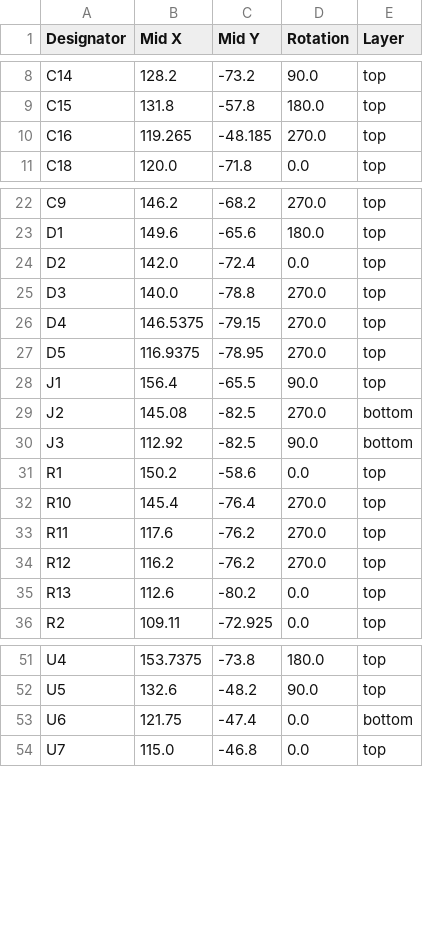
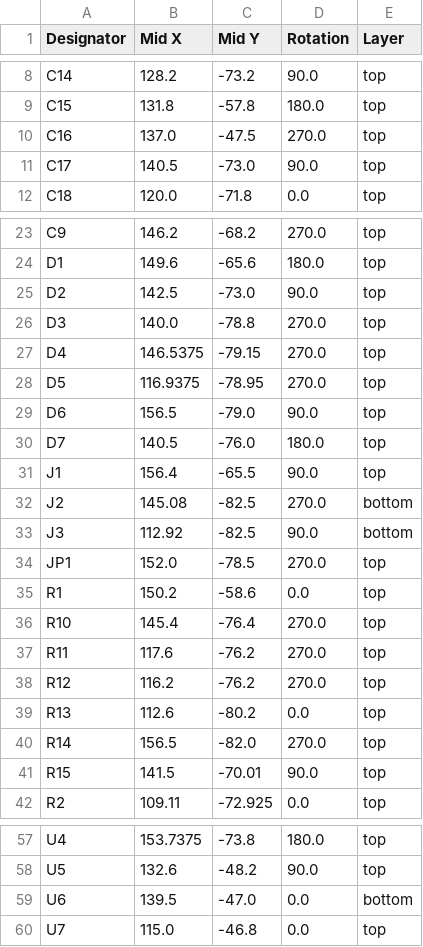
Before and after one commit to dyu134/ESP-HI-PLUS, a CSV file: Sub-modules/Desktop/production/positions.csv, drawn as a sheet; only a part is shown, gaps mark what is left out.

Commit message:
Desktop v1.15: Changed I2C pins to 10 and 11 to fix I2C incompatibility issue, changed RGB LED to Neopixel

```diff
--- a/Sub-modules/Desktop/production/positions.csv
+++ b/Sub-modules/Desktop/production/positions.csv
@@ -9,3 +9,4 @@ C14,128.2,-73.2,90.0,top
 C15,131.8,-57.8,180.0,top
-C16,119.265,-48.185,270.0,top
+C16,137.0,-47.5,270.0,top
+C17,140.5,-73.0,90.0,top
 C18,120.0,-71.8,0.0,top
@@ -23,3 +24,3 @@ C9,146.2,-68.2,270.0,top
 D1,149.6,-65.6,180.0,top
-D2,142.0,-72.4,0.0,top
+D2,142.5,-73.0,90.0,top
 D3,140.0,-78.8,270.0,top
@@ -27,2 +28,4 @@ D4,146.5375,-79.15,270.0,top
 D5,116.9375,-78.95,270.0,top
+D6,156.5,-79.0,90.0,top
+D7,140.5,-76.0,180.0,top
 J1,156.4,-65.5,90.0,top
@@ -30,2 +33,3 @@ J2,145.08,-82.5,270.0,bottom
 J3,112.92,-82.5,90.0,bottom
+JP1,152.0,-78.5,270.0,top
 R1,150.2,-58.6,0.0,top
@@ -35,2 +39,4 @@ R12,116.2,-76.2,270.0,top
 R13,112.6,-80.2,0.0,top
+R14,156.5,-82.0,270.0,top
+R15,141.5,-70.01,90.0,top
 R2,109.11,-72.925,0.0,top
@@ -52,3 +58,3 @@ U4,153.7375,-73.8,180.0,top
 U5,132.6,-48.2,90.0,top
-U6,121.75,-47.4,0.0,bottom
+U6,139.5,-47.0,0.0,bottom
 U7,115.0,-46.8,0.0,top
```
Also changed, not shown: Sub-modules/Desktop/production/bom.csv, Sub-modules/Desktop/production/designators.csv, 9 other files.
